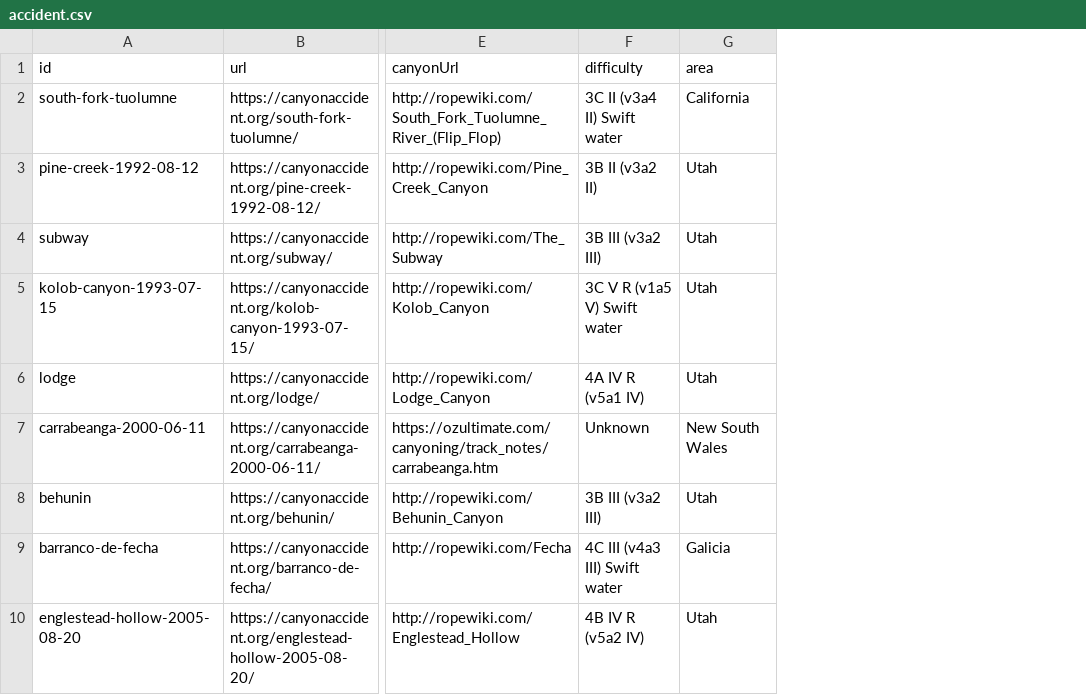
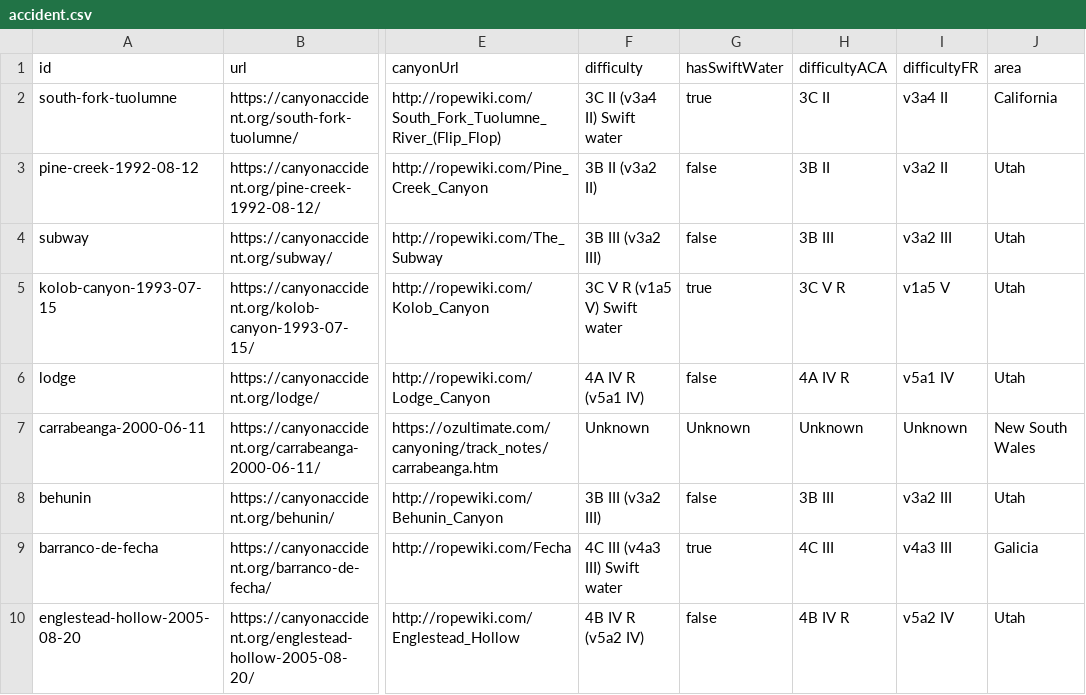
Before and after one commit to WanHsuanChiang/canyon-accident-visualization, a CSV file: data/accident.csv, drawn as a sheet; only a part is shown, gaps mark what is left out; the diff names each change by its address in the sheet, - before the commit and + after, or states it on an @@ line.

Commit message:
Add accident tooltip

```diff
--- a/data/accident.csv
+++ b/data/accident.csv
+column G (hasSwiftWater), rows 2-10: true | false | false | true | false | Unknown | false | true | false
+column H (difficultyACA), rows 2-10: 3C II | 3B II | 3B III | 3C V R | 4A IV R | Unknown | 3B III | 4C III | 4B IV R
+column I (difficultyFR), rows 2-10: v3a4 II | v3a2 II | v3a2 III | v1a5 V | v5a1 IV | Unknown | v3a2 III | v4a3 III | v5a2 IV
```
Also changed, not shown: 5 other files.
